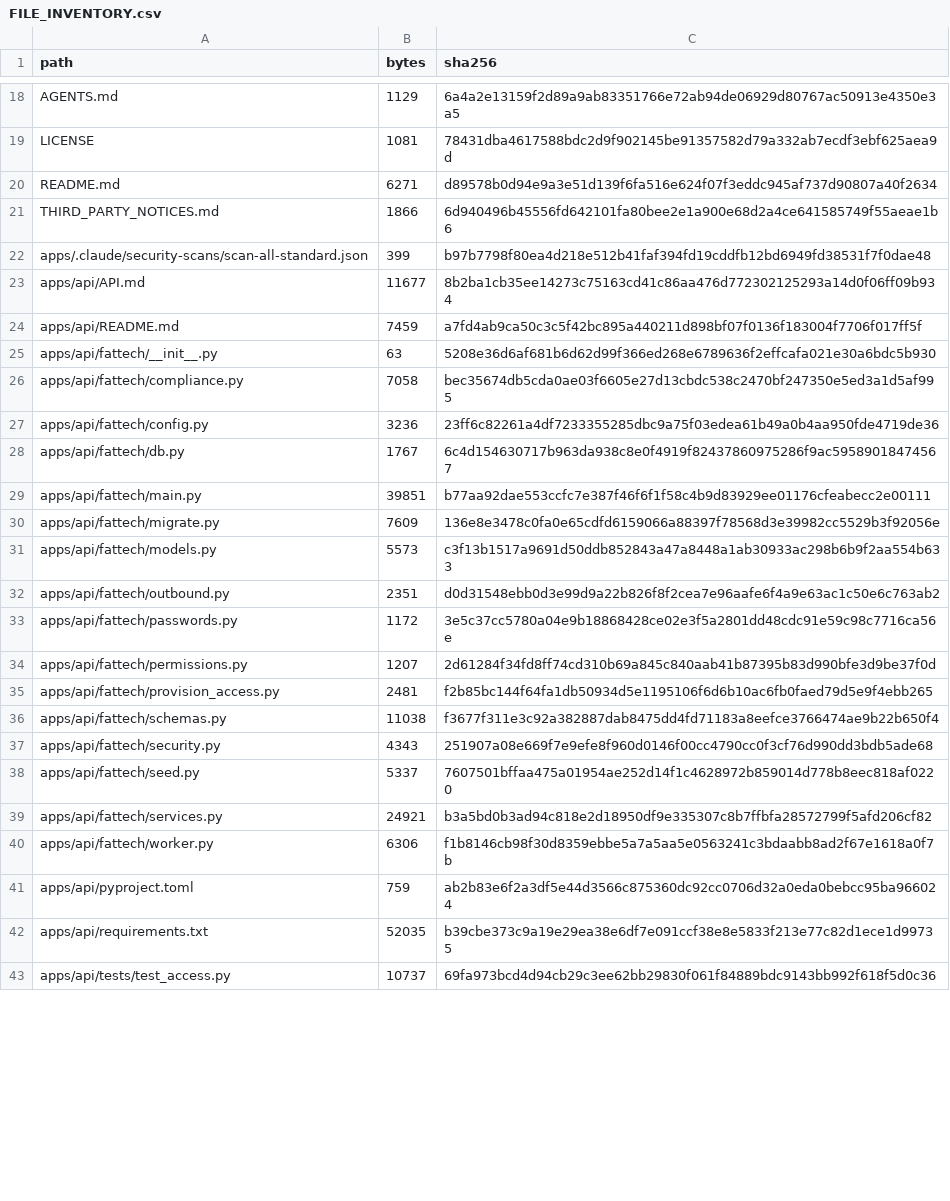
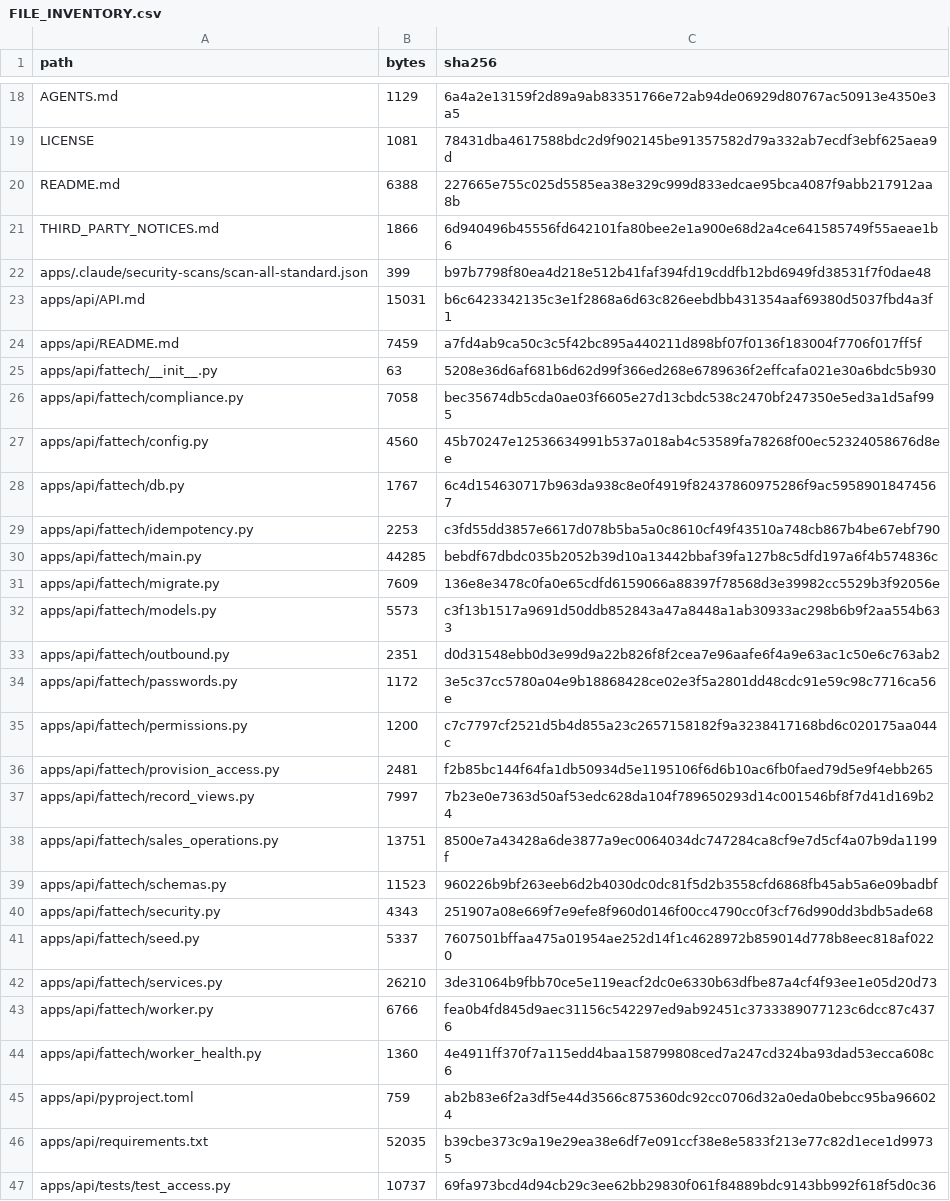
Before and after one commit to ShunWalChin/FATTechCRMPro, a CSV file: docs/FILE_INVENTORY.csv, drawn as a sheet; only a part is shown, gaps mark what is left out; the diff covers the shown part only.

```diff
--- a/docs/FILE_INVENTORY.csv
+++ b/docs/FILE_INVENTORY.csv
@@ -19,6 +19,6 @@ AGENTS.md,1129,6a4a2e13159f2d89a9ab83351766e72ab94de06929d80767ac50913e4350e3a5
 LICENSE,1081,78431dba4617588bdc2d9f902145be91357582d79a332ab7ecdf3ebf625aea9d
-README.md,6271,d89578b0d94e9a3e51d139f6fa516e624f07f3eddc945af737d90807a40f2634
+README.md,6388,227665e755c025d5585ea38e329c999d833edcae95bca4087f9abb217912aa8b
 THIRD_PARTY_NOTICES.md,1866,6d940496b45556fd642101fa80bee2e1a900e68d2a4ce641585749f55aeae1b6
 apps/.claude/security-scans/scan-all-standard.json,399,b97b7798f80ea4d218e512b41faf394fd19cddfb12bd6949fd38531f7f0dae48
-apps/api/API.md,11677,8b2ba1cb35ee14273c75163cd41c86aa476d772302125293a14d0f06ff09b934
+apps/api/API.md,15031,b6c6423342135c3e1f2868a6d63c826eebdbb431354aaf69380d5037fbd4a3f1
 apps/api/README.md,7459,a7fd4ab9ca50c3c5f42bc895a440211d898bf07f0136f183004f7706f017ff5f
@@ -26,5 +26,6 @@ apps/api/fattech/__init__.py,63,5208e36d6af681b6d62d99f366ed268e6789636f2effcafa
 apps/api/fattech/compliance.py,7058,bec35674db5cda0ae03f6605e27d13cbdc538c2470bf247350e5ed3a1d5af995
-apps/api/fattech/config.py,3236,23ff6c82261a4df7233355285dbc9a75f03edea61b49a0b4aa950fde4719de36
+apps/api/fattech/config.py,4560,45b70247e12536634991b537a018ab4c53589fa78268f00ec52324058676d8ee
 apps/api/fattech/db.py,1767,6c4d154630717b963da938c8e0f4919f82437860975286f9ac59589018474567
-apps/api/fattech/main.py,39851,b77aa92dae553ccfc7e387f46f6f1f58c4b9d83929ee01176cfeabecc2e00111
+apps/api/fattech/idempotency.py,2253,c3fd55dd3857e6617d078b5ba5a0c8610cf49f43510a748cb867b4be67ebf790
+apps/api/fattech/main.py,44285,bebdf67dbdc035b2052b39d10a13442bbaf39fa127b8c5dfd197a6f4b574836c
 apps/api/fattech/migrate.py,7609,136e8e3478c0fa0e65cdfd6159066a88397f78568d3e39982cc5529b3f92056e
@@ -33,9 +34,12 @@ apps/api/fattech/outbound.py,2351,d0d31548ebb0d3e99d9a22b826f8f2cea7e96aafe6f4a9
 apps/api/fattech/passwords.py,1172,3e5c37cc5780a04e9b18868428ce02e3f5a2801dd48cdc91e59c98c7716ca56e
-apps/api/fattech/permissions.py,1207,2d61284f34fd8ff74cd310b69a845c840aab41b87395b83d990bfe3d9be37f0d
+apps/api/fattech/permissions.py,1200,c7c7797cf2521d5b4d855a23c2657158182f9a3238417168bd6c020175aa044c
 apps/api/fattech/provision_access.py,2481,f2b85bc144f64fa1db50934d5e1195106f6d6b10ac6fb0faed79d5e9f4ebb265
-apps/api/fattech/schemas.py,11038,f3677f311e3c92a382887dab8475dd4fd71183a8eefce3766474ae9b22b650f4
+apps/api/fattech/record_views.py,7997,7b23e0e7363d50af53edc628da104f789650293d14c001546bf8f7d41d169b24
+apps/api/fattech/sales_operations.py,13751,8500e7a43428a6de3877a9ec0064034dc747284ca8cf9e7d5cf4a07b9da1199f
+apps/api/fattech/schemas.py,11523,960226b9bf263eeb6d2b4030dc0dc81f5d2b3558cfd6868fb45ab5a6e09badbf
 apps/api/fattech/security.py,4343,251907a08e669f7e9efe8f960d0146f00cc4790cc0f3cf76d990dd3bdb5ade68
 apps/api/fattech/seed.py,5337,7607501bffaa475a01954ae252d14f1c4628972b859014d778b8eec818af0220
-apps/api/fattech/services.py,24921,b3a5bd0b3ad94c818e2d18950df9e335307c8b7ffbfa28572799f5afd206cf82
-apps/api/fattech/worker.py,6306,f1b8146cb98f30d8359ebbe5a7a5aa5e0563241c3bdaabb8ad2f67e1618a0f7b
+apps/api/fattech/services.py,26210,3de31064b9fbb70ce5e119eacf2dc0e6330b63dfbe87a4cf4f93ee1e05d20d73
+apps/api/fattech/worker.py,6766,fea0b4fd845d9aec31156c542297ed9ab92451c3733389077123c6dcc87c4376
+apps/api/fattech/worker_health.py,1360,4e4911ff370f7a115edd4baa158799808ced7a247cd324ba93dad53ecca608c6
 apps/api/pyproject.toml,759,ab2b83e6f2a3df5e44d3566c875360dc92cc0706d32a0eda0bebcc95ba966024
```
Also changed, not shown: 11 added rows and 30 edited cells elsewhere in this file, 38 other files.
